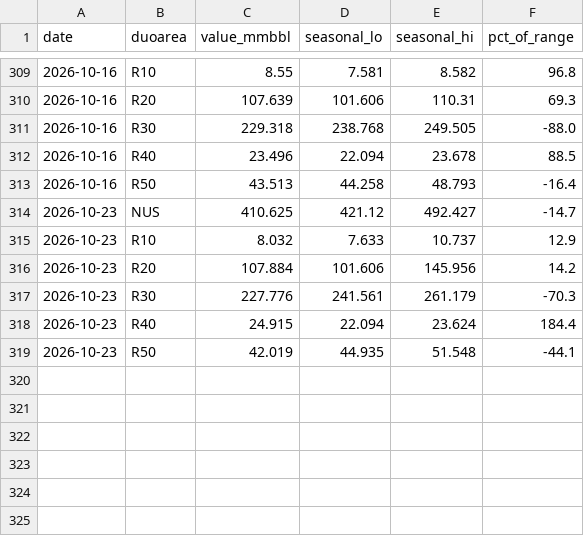
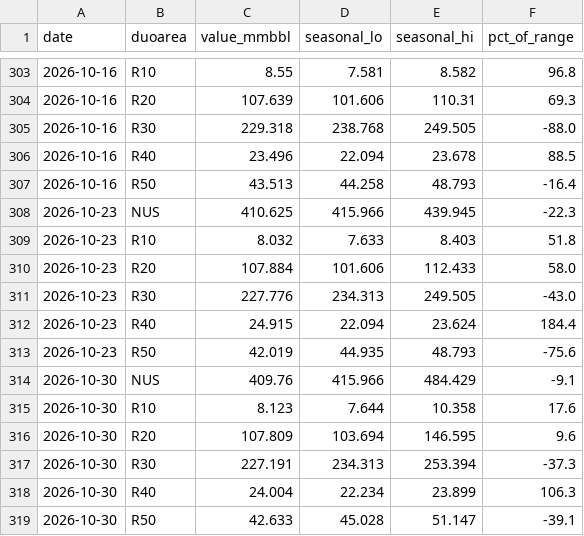
Before and after one commit to DataVizHonduran/boquin.github.io, a CSV file: reports/petroleum-stocks/data/crude_seasonal.csv, drawn as a sheet; only a part is shown, gaps mark what is left out; the diff covers the shown part only.

```diff
--- a/reports/petroleum-stocks/data/crude_seasonal.csv
+++ b/reports/petroleum-stocks/data/crude_seasonal.csv
@@ -313,7 +307,13 @@ date,duoarea,value_mmbbl,seasonal_lo,seasonal_hi,pct_of_range
 2026-10-16,R50,43.513,44.258,48.793,-16.4
-2026-10-23,NUS,410.625,421.12,492.427,-14.7
-2026-10-23,R10,8.032,7.633,10.737,12.9
-2026-10-23,R20,107.884,101.606,145.956,14.2
-2026-10-23,R30,227.776,241.561,261.179,-70.3
+2026-10-23,NUS,410.625,415.966,439.945,-22.3
+2026-10-23,R10,8.032,7.633,8.403,51.8
+2026-10-23,R20,107.884,101.606,112.433,58.0
+2026-10-23,R30,227.776,234.313,249.505,-43.0
 2026-10-23,R40,24.915,22.094,23.624,184.4
-2026-10-23,R50,42.019,44.935,51.548,-44.1
+2026-10-23,R50,42.019,44.935,48.793,-75.6
+2026-10-30,NUS,409.76,415.966,484.429,-9.1
+2026-10-30,R10,8.123,7.644,10.358,17.6
+2026-10-30,R20,107.809,103.694,146.595,9.6
+2026-10-30,R30,227.191,234.313,253.394,-37.3
+2026-10-30,R40,24.004,22.234,23.899,106.3
+2026-10-30,R50,42.633,45.028,51.147,-39.1
```
Also changed, not shown: 6 removed rows and 10 edited cells elsewhere in this file, reports/petroleum-stocks/data/crude_raw.csv, reports/petroleum-stocks/data/distillate_raw.csv, 7 other files.
